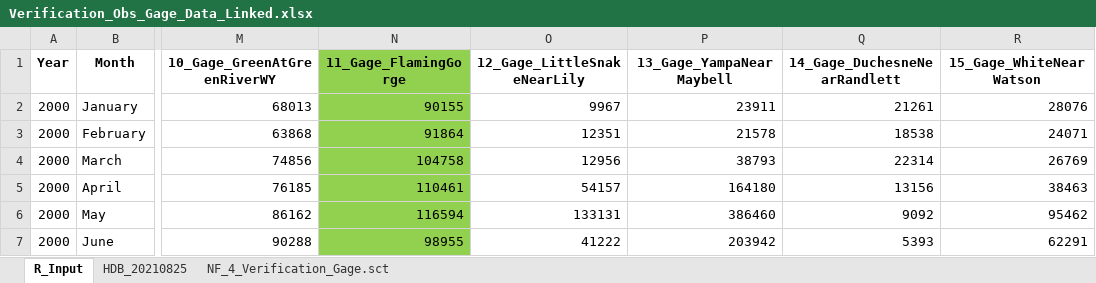
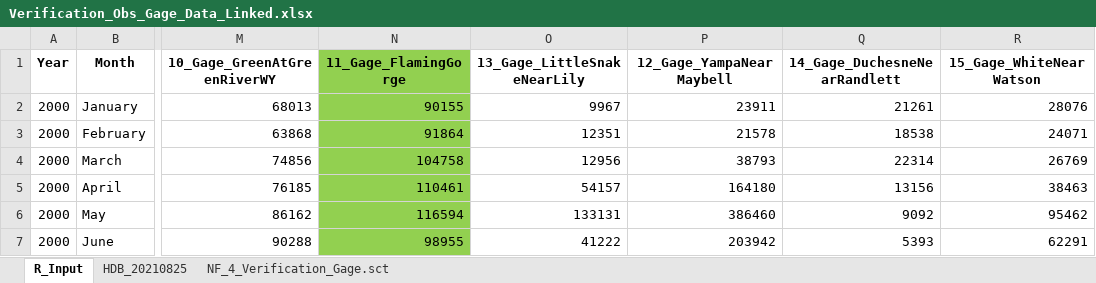
Before and after one commit to usbr/RW-RDF-Process-Plot, an Excel workbook: data/Verification_Obs_Gage_Data_Linked.xlsx, sheet R_Input, drawn as a sheet; only a part is shown, gaps mark what is left out; values as stored, in another font and other column widths than the file's, no borders; the diff names each change by its address in the sheet, - before the commit and + after, or states it on an @@ line.

```diff
--- a/data/Verification_Obs_Gage_Data_Linked.xlsx (sheet R_Input)
+++ b/data/Verification_Obs_Gage_Data_Linked.xlsx (sheet R_Input)
-O1: 12_Gage_LittleSnakeNearLily
+O1: 13_Gage_LittleSnakeNearLily
-P1: 13_Gage_YampaNearMaybell
+P1: 12_Gage_YampaNearMaybell
```
Also changed, not shown: 2 other files.
